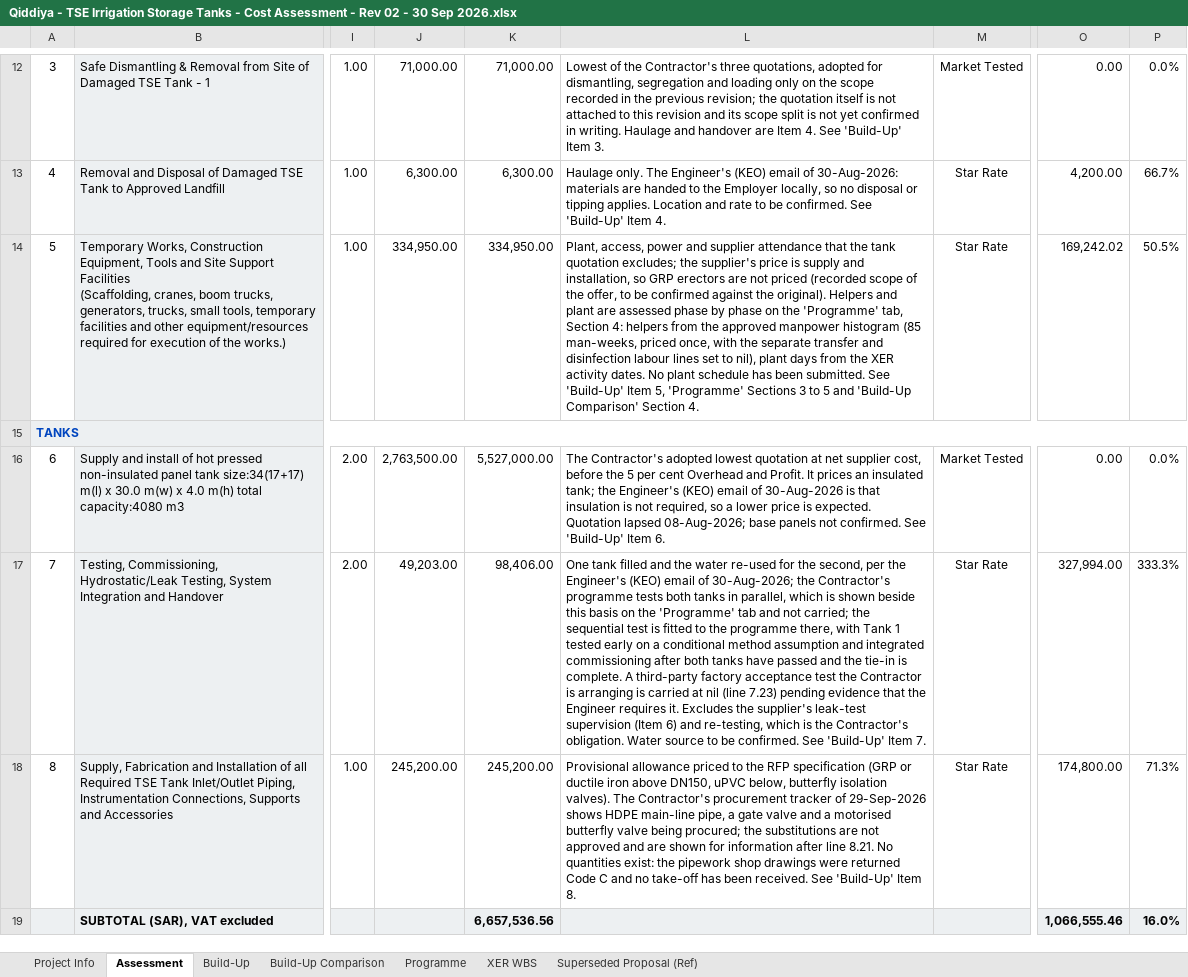
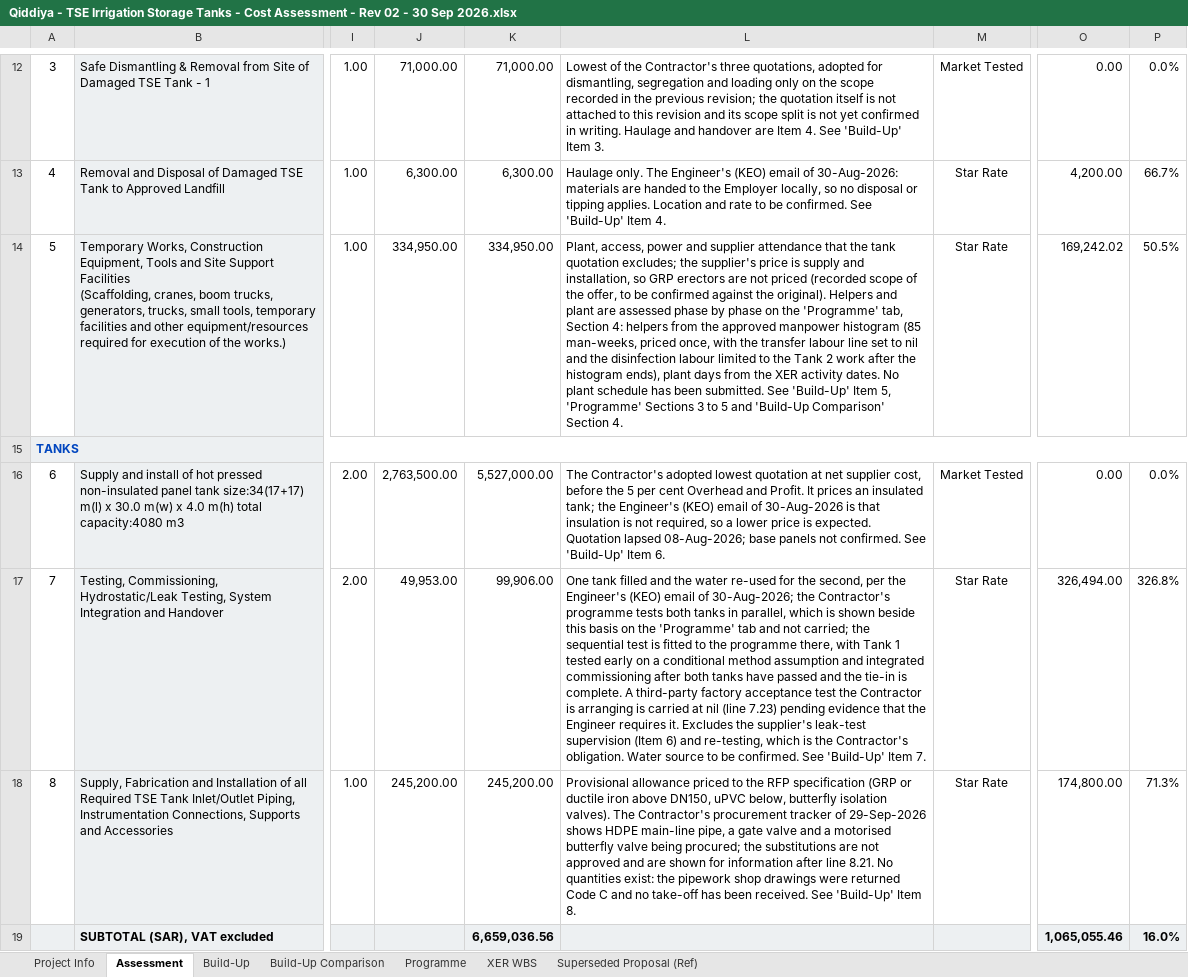
Before and after one commit to Alaa-els/Python, an Excel workbook: deliverables/RFP-027/Qiddiya - TSE Irrigation Storage Tanks - Cost Assessment - Rev 02 - 30 Sep 2026.xlsx, sheet Assessment, drawn as a sheet; only a part is shown, gaps mark what is left out; values as stored, in another font and other column widths than the file's, no borders; the diff covers the shown part only; the diff names each change by its address in the sheet, - before the commit and + after, or states it on an @@ line.

```diff
--- a/deliverables/RFP-027/Qiddiya - TSE Irrigation Storage Tanks - Cost Assessment - Rev 02 - 30 Sep 2026.xlsx (sheet Assessment)
+++ b/deliverables/RFP-027/Qiddiya - TSE Irrigation Storage Tanks - Cost Assessment - Rev 02 - 30 Sep 2026.xlsx (sheet Assessment)
-L14: …with the separate transfer and disinfection labour lines set to nil), plant days…
+L14: …with the transfer labour line set to nil and the disinfection labour limited to the Tank 2 work after the histogram ends), plant days…
-J17: 49,203.00
+J17: 49,953.00
-K17: 98,406.00
+K17: 99,906.00
-O17: 327,994.00
+O17: 326,494.00
-P17: 333.3%
+P17: 326.8%
-K19: 6,657,536.56
+K19: 6,659,036.56
-O19: 1,066,555.46
+O19: 1,065,055.46
```
Also changed, not shown: 6 edited cells elsewhere in this sheet, sheet Programme, sheet Build-Up Comparison, sheet Build-Up, formulas that keep their value, 5 other files.
